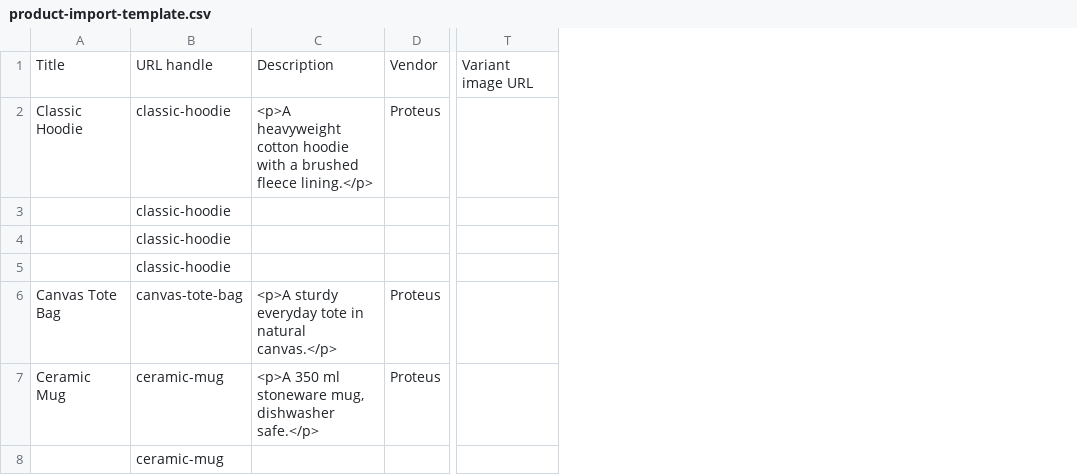
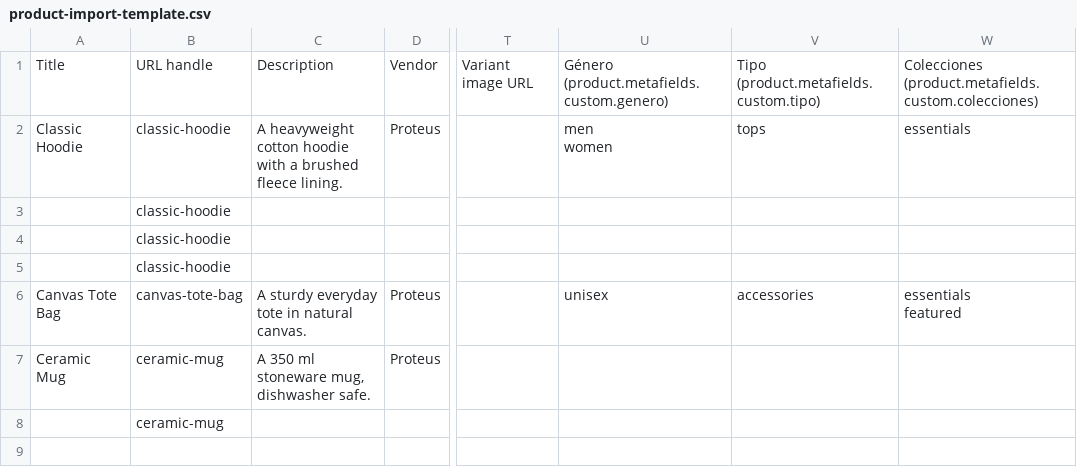
Before and after one commit to wildcant/proteus, a CSV file: apps/admin/public/product-import-template.csv, drawn as a sheet; only a part is shown, gaps mark what is left out; ↵ is a line break in a cell; the diff names each change by its address in the sheet, - before the commit and + after, or states it on an @@ line.

```diff
--- a/apps/admin/public/product-import-template.csv
+++ b/apps/admin/public/product-import-template.csv
+column U, rows 1-6: Género (product.metafields.custom.genero) | men ↵ women |  |  |  | unisex
+column V, rows 1-6: Tipo (product.metafields.custom.tipo) | tops |  |  |  | accessories
+column W, rows 1-6: Colecciones (product.metafields.custom.colecciones) | essentials |  |  |  | essentials ↵ featured
-C2: <p>A heavyweight cotton hoodie with a brushed fleece lining.</p>
+C2: A heavyweight cotton hoodie with a brushed fleece lining.
-C6: <p>A sturdy everyday tote in natural canvas.</p>
+C6: A sturdy everyday tote in natural canvas.
-C7: <p>A 350 ml stoneware mug, dishwasher safe.</p>
+C7: A 350 ml stoneware mug, dishwasher safe.
```
